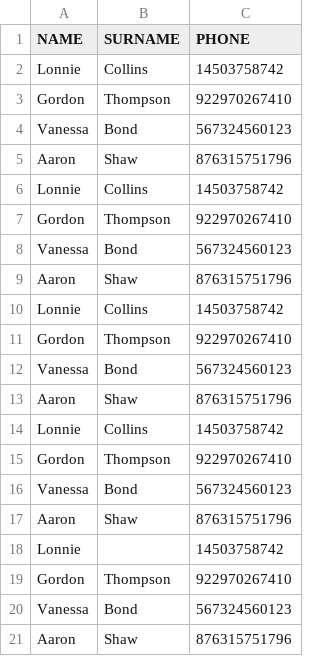
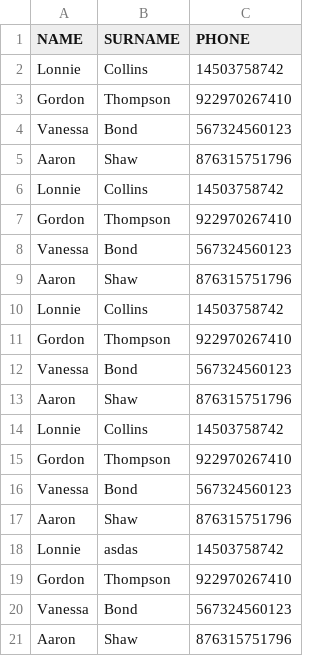
Before and after one commit to szymonnoras/App1, a CSV file: src/main/resources/data.csv, drawn as a sheet.

```diff
--- a/src/main/resources/data.csv
+++ b/src/main/resources/data.csv
@@ -17,3 +17,3 @@ Vanessa,Bond,567324560123
 Aaron,Shaw,876315751796
-Lonnie,,14503758742
+Lonnie,asdas,14503758742
 Gordon,Thompson,922970267410
```
Also changed, not shown: 3 other files.
